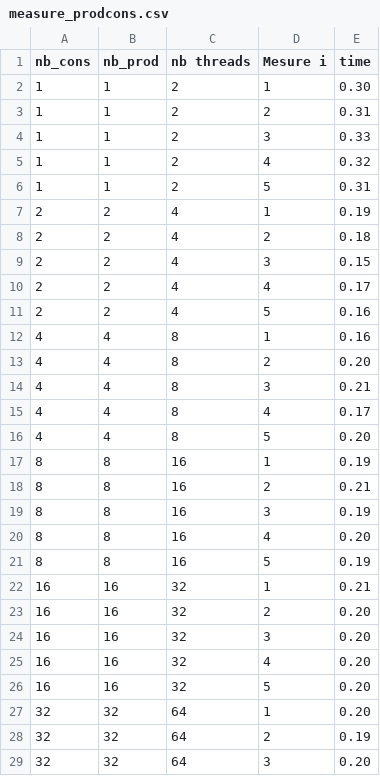
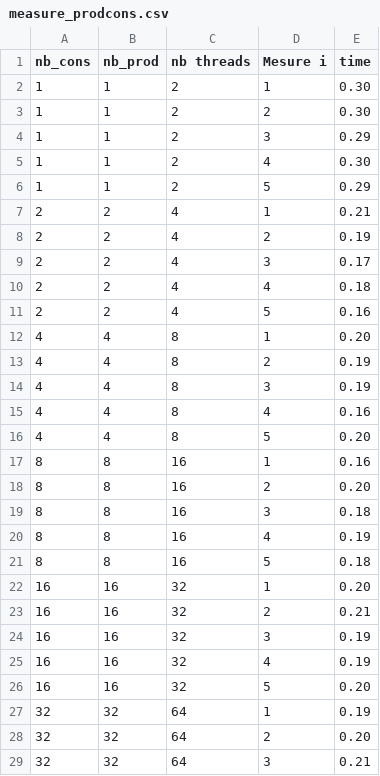
Before and after one commit to Lopiuy/Projet.23-LINFO1252, a CSV file: measures/measure_prodcons.csv, drawn as a sheet; only a part is shown; the diff covers the shown part only.

Commit message:
mesures de la hess

```diff
--- a/measures/measure_prodcons.csv
+++ b/measures/measure_prodcons.csv
@@ -2,28 +2,28 @@ nb_cons,nb_prod,nb threads,Mesure i,time
 1,1,2,1,0.30
-1,1,2,2,0.31
-1,1,2,3,0.33
-1,1,2,4,0.32
-1,1,2,5,0.31
-2,2,4,1,0.19
-2,2,4,2,0.18
-2,2,4,3,0.15
-2,2,4,4,0.17
+1,1,2,2,0.30
+1,1,2,3,0.29
+1,1,2,4,0.30
+1,1,2,5,0.29
+2,2,4,1,0.21
+2,2,4,2,0.19
+2,2,4,3,0.17
+2,2,4,4,0.18
 2,2,4,5,0.16
-4,4,8,1,0.16
-4,4,8,2,0.20
-4,4,8,3,0.21
-4,4,8,4,0.17
+4,4,8,1,0.20
+4,4,8,2,0.19
+4,4,8,3,0.19
+4,4,8,4,0.16
 4,4,8,5,0.20
-8,8,16,1,0.19
-8,8,16,2,0.21
-8,8,16,3,0.19
-8,8,16,4,0.20
-8,8,16,5,0.19
-16,16,32,1,0.21
-16,16,32,2,0.20
-16,16,32,3,0.20
-16,16,32,4,0.20
+8,8,16,1,0.16
+8,8,16,2,0.20
+8,8,16,3,0.18
+8,8,16,4,0.19
+8,8,16,5,0.18
+16,16,32,1,0.20
+16,16,32,2,0.21
+16,16,32,3,0.19
+16,16,32,4,0.19
 16,16,32,5,0.20
-32,32,64,1,0.20
-32,32,64,2,0.19
-32,32,64,3,0.20
+32,32,64,1,0.19
+32,32,64,2,0.20
+32,32,64,3,0.21
```
Also changed, not shown: 2 edited cells elsewhere in this file, measures/measure_backoff.csv, measures/measure_philo.csv, 9 other files.
